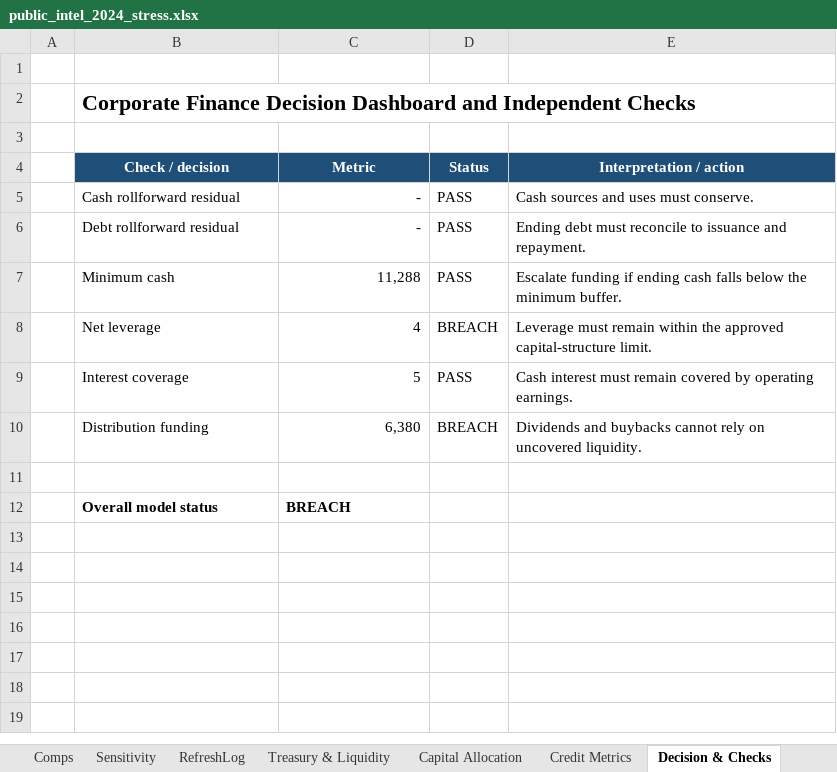
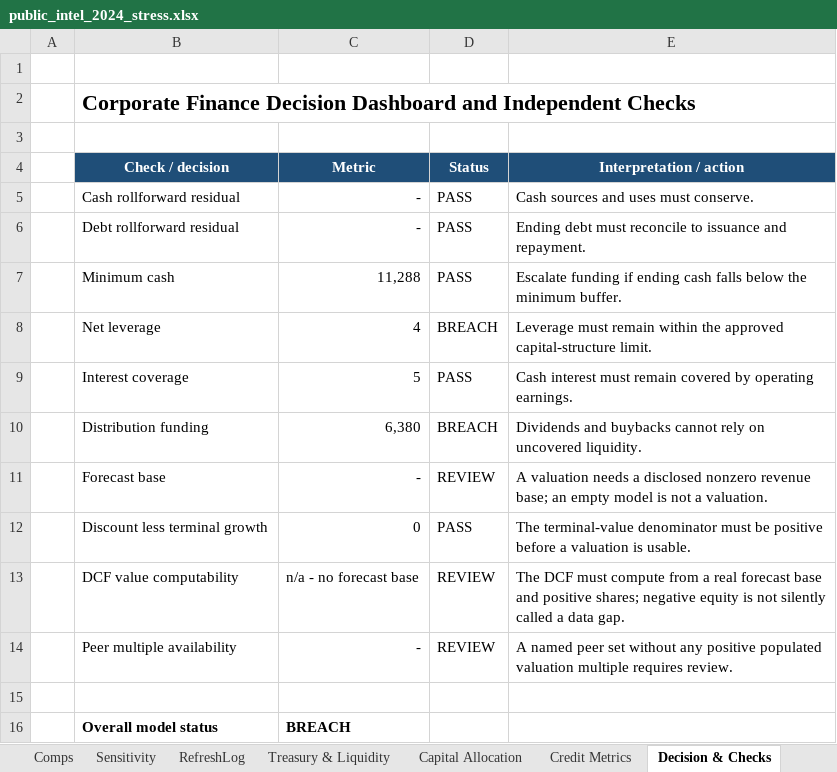
Before and after one commit to SMC17/finance-segway, an Excel workbook: 02_Corporate_Finance/instances/public_intel_2024_stress.xlsx, sheet Decision & Checks, drawn as a sheet; values as stored, in another font and other column widths than the file's, no borders; the diff names each change by its address in the sheet, - before the commit and + after, or states it on an @@ line.

```diff
--- a/02_Corporate_Finance/instances/public_intel_2024_stress.xlsx (sheet Decision & Checks)
+++ b/02_Corporate_Finance/instances/public_intel_2024_stress.xlsx (sheet Decision & Checks)
+row 11:  | Forecast base | - | REVIEW | A valuation needs a disclosed nonzero revenue base; an empty model is not a valuation.
+row 12:  | Discount less terminal growth | 0 | PASS | The terminal-value denominator must be positive before a valuation is usable.
+row 13:  | DCF value computability | n/a - no forecast base | REVIEW | The DCF must compute from a real forecast base and positive shares; negative equity is not silently called a data gap.
+row 14:  | Peer multiple availability | - | REVIEW | A named peer set without any positive populated valuation multiple requires review.
```
Also changed, not shown: sheet IS, formulas that keep their value, 01_Investment_Banking/instances/public_hp_autonomy_2012_stress.xlsx, 01_Investment_Banking/instances/public_microsoft_linkedin_2016.xlsx, 27 other files.
